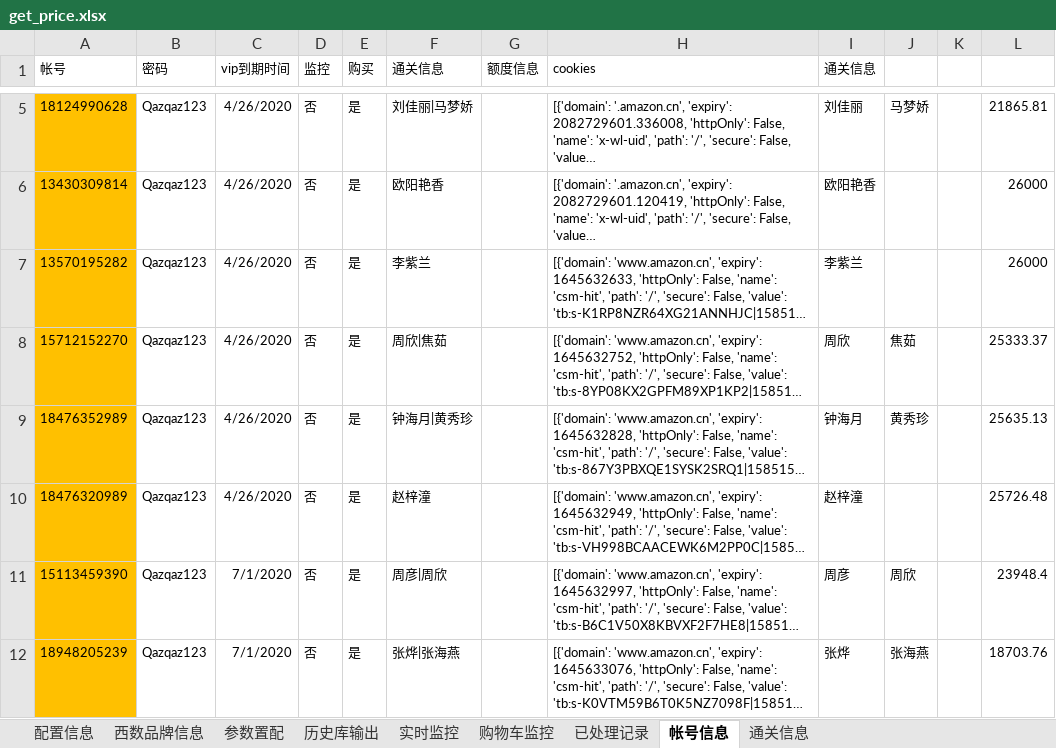
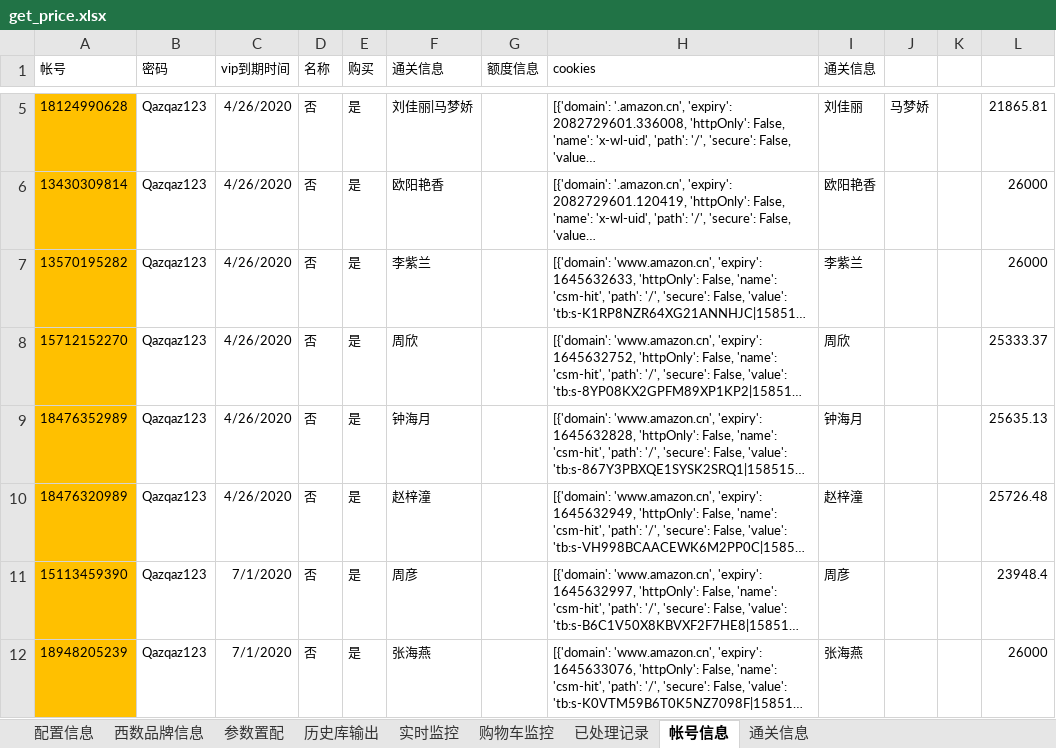
Before and after one commit to Ultramantoo/update_price, an Excel workbook: get_price.xlsx, sheet 帐号信息, drawn as a sheet; only a part is shown, gaps mark what is left out; long unchanged cells end in …; values as stored, in another font and other column widths than the file's, no borders; the diff covers the shown part only; the diff names each change by its address in the sheet, - before the commit and + after, or states it on an @@ line.

```diff
--- a/get_price.xlsx (sheet 帐号信息)
+++ b/get_price.xlsx (sheet 帐号信息)
-D1: 监控
+D1: 名称
-F8 (通关信息): 周欣|焦茹
+F8 (通关信息): 周欣
-J8: 焦茹
+J8: (empty)
-F9 (通关信息): 钟海月|黄秀珍
+F9 (通关信息): 钟海月
-J9: 黄秀珍
+J9: (empty)
-F11 (通关信息): 周彦|周欣
+F11 (通关信息): 周彦
-J11: 周欣
+J11: (empty)
-F12 (通关信息): 张烨|张海燕
+F12 (通关信息): 张海燕
-I12 (通关信息): 张烨
+I12 (通关信息): 张海燕
-J12: 张海燕
+J12: (empty)
-L12: 18703.76
+L12: 26000
```
Also changed, not shown: 10 added rows, 1 removed row, 4 edited cells and cell formats elsewhere in this sheet, sheet 通关信息, sheet 西数品牌信息, formulas that keep their value, 2 other files.
